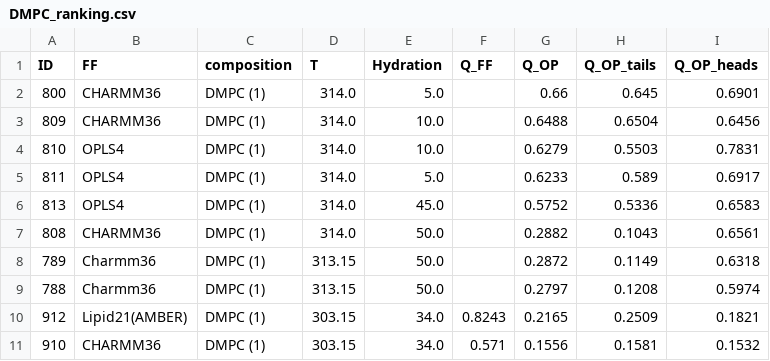
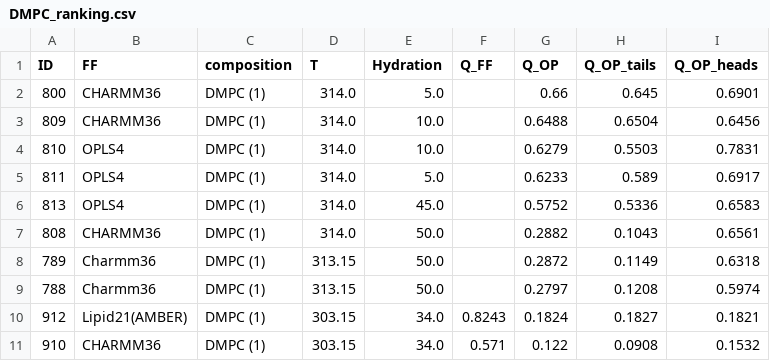
Before and after one commit to comcon1/BilayerData, a CSV file: Ranking/DMPC_ranking.csv, drawn as a sheet.

```diff
--- a/Ranking/DMPC_ranking.csv
+++ b/Ranking/DMPC_ranking.csv
@@ -9,3 +9,3 @@ ID,FF,composition,T,Hydration,Q_FF,Q_OP,Q_OP_tails,Q_OP_heads
 788,Charmm36,DMPC (1),313.15,50.0,,0.2797,0.1208,0.5974
-912,Lipid21(AMBER),DMPC (1),303.15,34.0,0.8243,0.2165,0.2509,0.1821
-910,CHARMM36,DMPC (1),303.15,34.0,0.571,0.1556,0.1581,0.1532
+912,Lipid21(AMBER),DMPC (1),303.15,34.0,0.8243,0.1824,0.1827,0.1821
+910,CHARMM36,DMPC (1),303.15,34.0,0.571,0.122,0.0908,0.1532
```
Also changed, not shown: Ranking/FF_ranking.csv, Ranking/OP_ranking.csv, 41 other files.
